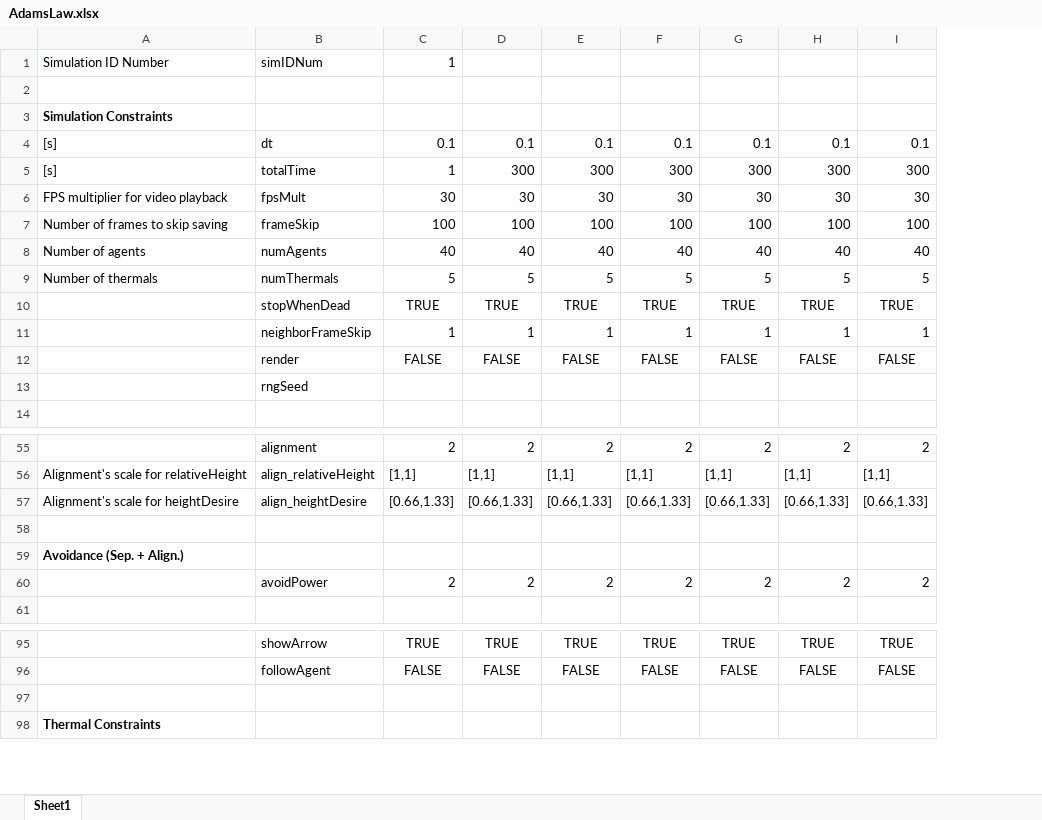
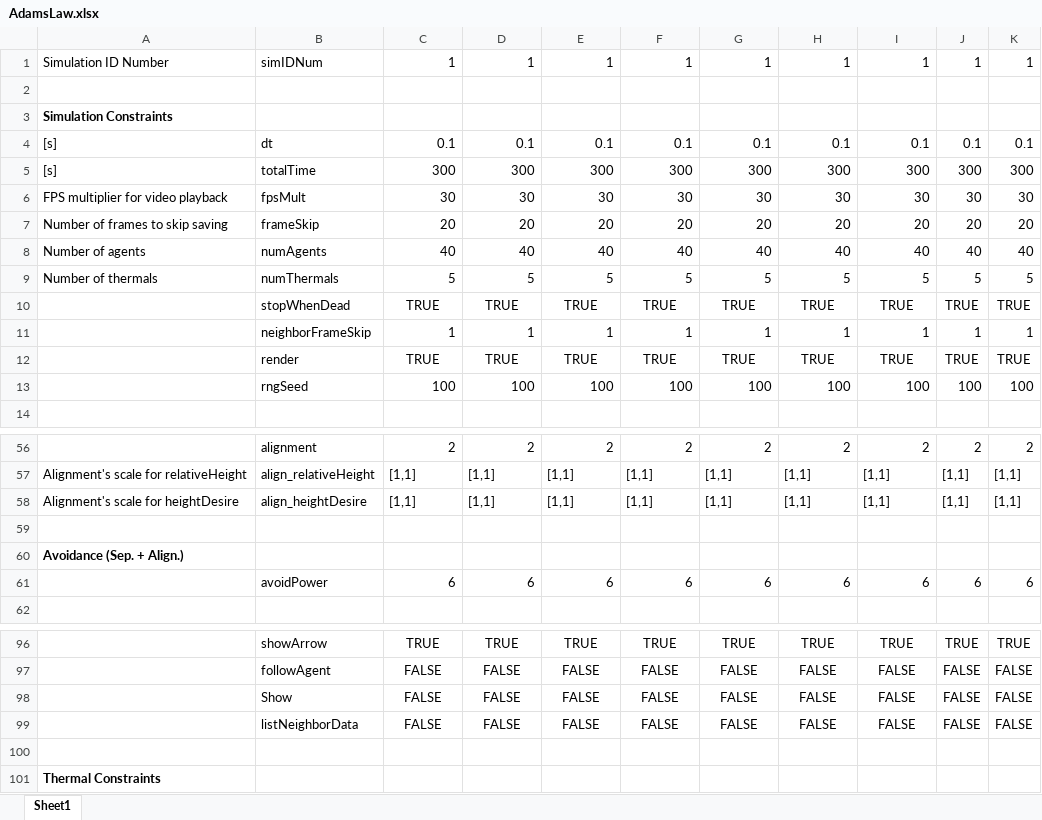
Before and after one commit to wvu-robotics/REU_MatlabSim, an Excel workbook: matlab/REU_2022/Topic_3_Soaring/Sim Draft 1/Code of Laws/AdamsLaw.xlsx, sheet Sheet1, drawn as a sheet; only a part is shown, gaps mark what is left out; values as stored, in another font and other column widths than the file's, no borders; removed rows and columns are numbered as before the commit, all else as after; the diff covers the shown part only; the diff names each change by its address in the sheet, - before the commit and + after, or states it on an @@ line.

```diff
--- a/matlab/REU_2022/Topic_3_Soaring/Sim Draft 1/Code of Laws/AdamsLaw.xlsx (sheet Sheet1)
+++ b/matlab/REU_2022/Topic_3_Soaring/Sim Draft 1/Code of Laws/AdamsLaw.xlsx (sheet Sheet1)
+column J, rows 1-6: 1 |  |  | 0.1 | 300 | 30; rows 8-11: 40 | 5 | TRUE | 1; rows 56-58: 2 | [1,1] | [1,1]; rows 96-97: TRUE | FALSE
+column K, rows 1-6: 1 |  |  | 0.1 | 300 | 30; rows 8-11: 40 | 5 | TRUE | 1; rows 56-58: 2 | [1,1] | [1,1]; rows 96-97: TRUE | FALSE
-D1: (empty)
+D1: 1
-E1: (empty)
+E1: 1
-F1: (empty)
+F1: 1
-G1: (empty)
+G1: 1
-H1: (empty)
+H1: 1
-I1: (empty)
+I1: 1
-C5: 1
+C5: 300
-row 7: Number of frames to skip saving | frameSkip | 100 | 100 | 100 | 100 | 100 | 100 | 100
+row 7: Number of frames to skip saving | frameSkip | 20 | 20 | 20 | 20 | 20 | 20 | 20 | 20 | 20
-row 12:  | render | FALSE | FALSE | FALSE | FALSE | FALSE | FALSE | FALSE
-row 13:  | rngSeed
+row 12:  | render | TRUE | TRUE | TRUE | TRUE | TRUE | TRUE | TRUE | TRUE | TRUE
+row 13:  | rngSeed | 100 | 100 | 100 | 100 | 100 | 100 | 100 | 100 | 100
-C58: [0.66,1.33]
+C58: [1,1]
-D58: [0.66,1.33]
+D58: [1,1]
-E58: [0.66,1.33]
+E58: [1,1]
-F58: [0.66,1.33]
+F58: [1,1]
-G58: [0.66,1.33]
+G58: [1,1]
-H58: [0.66,1.33]
+H58: [1,1]
-I58: [0.66,1.33]
+I58: [1,1]
-row 60:  | avoidPower | 2 | 2 | 2 | 2 | 2 | 2 | 2
+row 61:  | avoidPower | 6 | 6 | 6 | 6 | 6 | 6 | 6 | 6 | 6
+row 98:  | Show | FALSE | FALSE | FALSE | FALSE | FALSE | FALSE | FALSE | FALSE | FALSE
+row 99:  | listNeighborData | FALSE | FALSE | FALSE | FALSE | FALSE | FALSE | FALSE | FALSE | FALSE
```
Also changed, not shown: 1 added row and 39 edited cells elsewhere in this sheet, 3 other files.
